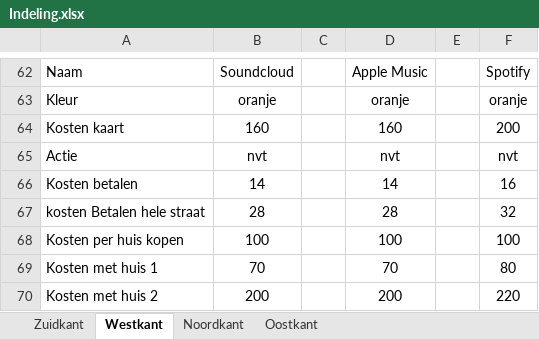
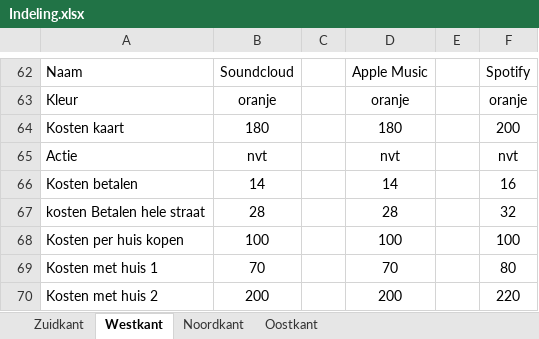
Before and after one commit to jenso2000/2018-aa6-monopoly, an Excel workbook: Architecture/Indeling.xlsx, sheet Westkant, drawn as a sheet; only a part is shown, gaps mark what is left out; values as stored, in another font and other column widths than the file's, no borders; the diff names each change by its address in the sheet, - before the commit and + after, or states it on an @@ line.

```diff
--- a/Architecture/Indeling.xlsx (sheet Westkant)
+++ b/Architecture/Indeling.xlsx (sheet Westkant)
-B64: 160
+B64: 180
-D64: 160
+D64: 180
```
Also changed, not shown: 30 other files.
